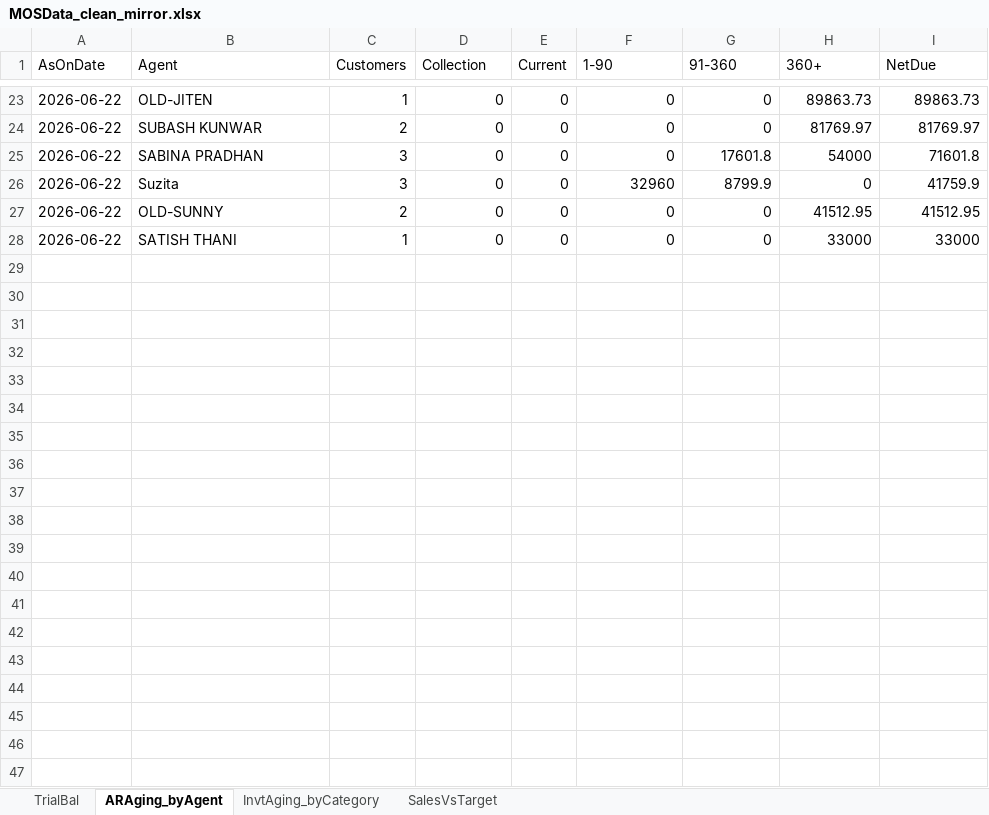
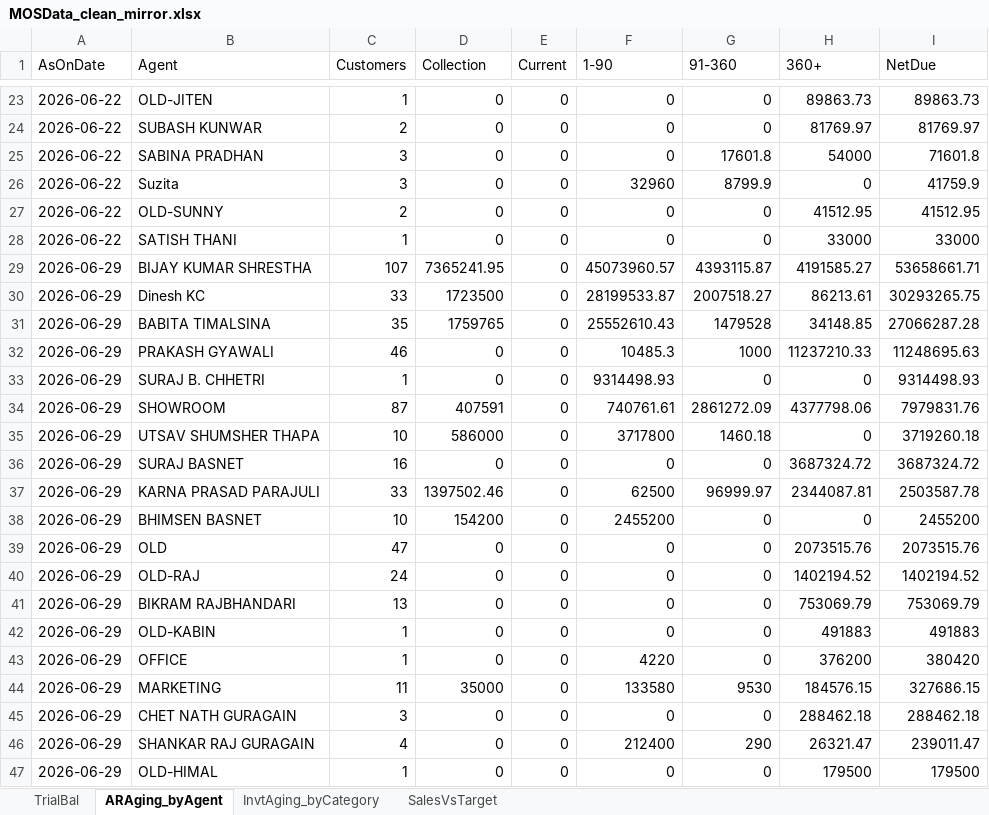
Before and after one commit to surensiddhi/mos-dashboard, an Excel workbook: MOSData_clean_mirror.xlsx, sheet ARAging_byAgent, drawn as a sheet; only a part is shown, gaps mark what is left out; values as stored, in another font and other column widths than the file's, no borders; the diff covers the shown part only; the diff names each change by its address in the sheet, - before the commit and + after, or states it on an @@ line.

```diff
--- a/MOSData_clean_mirror.xlsx (sheet ARAging_byAgent)
+++ b/MOSData_clean_mirror.xlsx (sheet ARAging_byAgent)
+row 29: 2026-06-29 | BIJAY KUMAR SHRESTHA | 107 | 7365241.95 | 0 | 45073960.57 | 4393115.87 | 4191585.27 | 53658661.71
+row 30: 2026-06-29 | Dinesh KC | 33 | 1723500 | 0 | 28199533.87 | 2007518.27 | 86213.61 | 30293265.75
+row 31: 2026-06-29 | BABITA TIMALSINA | 35 | 1759765 | 0 | 25552610.43 | 1479528 | 34148.85 | 27066287.28
+row 32: 2026-06-29 | PRAKASH GYAWALI | 46 | 0 | 0 | 10485.3 | 1000 | 11237210.33 | 11248695.63
+row 33: 2026-06-29 | SURAJ B. CHHETRI | 1 | 0 | 0 | 9314498.93 | 0 | 0 | 9314498.93
+row 34: 2026-06-29 | SHOWROOM | 87 | 407591 | 0 | 740761.61 | 2861272.09 | 4377798.06 | 7979831.76
+row 35: 2026-06-29 | UTSAV SHUMSHER THAPA | 10 | 586000 | 0 | 3717800 | 1460.18 | 0 | 3719260.18
+row 36: 2026-06-29 | SURAJ BASNET | 16 | 0 | 0 | 0 | 0 | 3687324.72 | 3687324.72
+row 37: 2026-06-29 | KARNA PRASAD PARAJULI | 33 | 1397502.46 | 0 | 62500 | 96999.97 | 2344087.81 | 2503587.78
+row 38: 2026-06-29 | BHIMSEN BASNET | 10 | 154200 | 0 | 2455200 | 0 | 0 | 2455200
+row 39: 2026-06-29 | OLD | 47 | 0 | 0 | 0 | 0 | 2073515.76 | 2073515.76
+row 40: 2026-06-29 | OLD-RAJ | 24 | 0 | 0 | 0 | 0 | 1402194.52 | 1402194.52
+row 41: 2026-06-29 | BIKRAM RAJBHANDARI | 13 | 0 | 0 | 0 | 0 | 753069.79 | 753069.79
+row 42: 2026-06-29 | OLD-KABIN | 1 | 0 | 0 | 0 | 0 | 491883 | 491883
+row 43: 2026-06-29 | OFFICE | 1 | 0 | 0 | 4220 | 0 | 376200 | 380420
+row 44: 2026-06-29 | MARKETING | 11 | 35000 | 0 | 133580 | 9530 | 184576.15 | 327686.15
+row 45: 2026-06-29 | CHET NATH GURAGAIN | 3 | 0 | 0 | 0 | 0 | 288462.18 | 288462.18
+row 46: 2026-06-29 | SHANKAR RAJ GURAGAIN | 4 | 0 | 0 | 212400 | 290 | 26321.47 | 239011.47
+row 47: 2026-06-29 | OLD-HIMAL | 1 | 0 | 0 | 0 | 0 | 179500 | 179500
```
Also changed, not shown: 9 added rows elsewhere in this sheet, sheet TrialBal, sheet SalesVsTarget, sheet InvtAging_byCategory, 1 other file.
